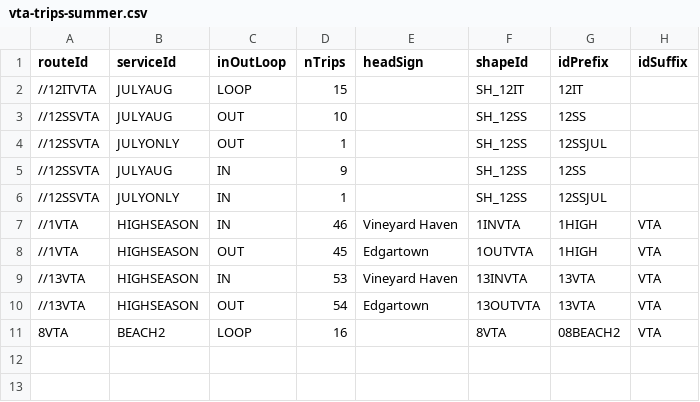
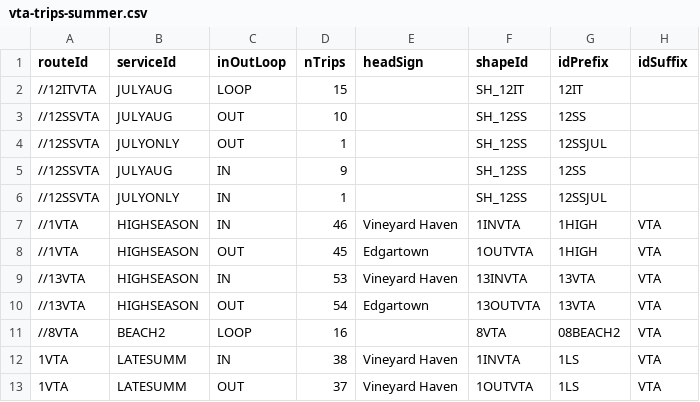
Before and after one commit to UnitOneLLC/buildjson, a CSV file: GTFS/meta/vta-trips-summer.csv, drawn as a sheet.

Commit message:
ferries and VTA route #1

```diff
--- a/GTFS/meta/vta-trips-summer.csv
+++ b/GTFS/meta/vta-trips-summer.csv
@@ -10,2 +10,4 @@ routeId,serviceId,inOutLoop,nTrips,headSign,shapeId,idPrefix,idSuffix
 //13VTA,HIGHSEASON,OUT,54,Edgartown,13OUTVTA,13VTA,VTA
-8VTA,BEACH2,LOOP,16,,8VTA,08BEACH2,VTA
+//8VTA,BEACH2,LOOP,16,,8VTA,08BEACH2,VTA
+1VTA,LATESUMM,IN,38,Vineyard Haven,1INVTA,1LS,VTA
+1VTA,LATESUMM,OUT,37,Vineyard Haven,1OUTVTA,1LS,VTA
```
Also changed, not shown: 4 other files.
